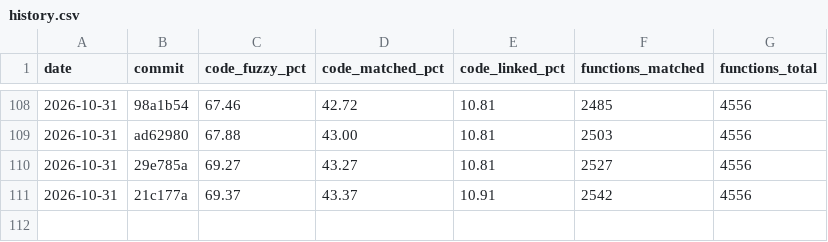
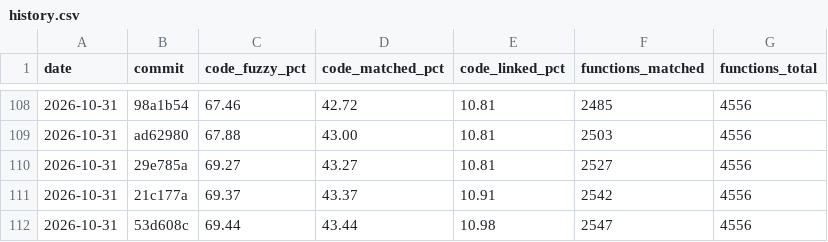
Before and after one commit to YggdrasziI/ts2-castaway-decomp, a CSV file: progress/eur/history.csv, drawn as a sheet; only a part is shown, gaps mark what is left out; the diff names each change by its address in the sheet, - before the commit and + after, or states it on an @@ line.

Commit message:
Record progress after the sprite animation unit

```diff
--- a/progress/eur/history.csv
+++ b/progress/eur/history.csv
+row 112: 2026-10-31 | 53d608c | 69.44 | 43.44 | 10.98 | 2547 | 4556
```
Also changed, not shown: 5 other files.
